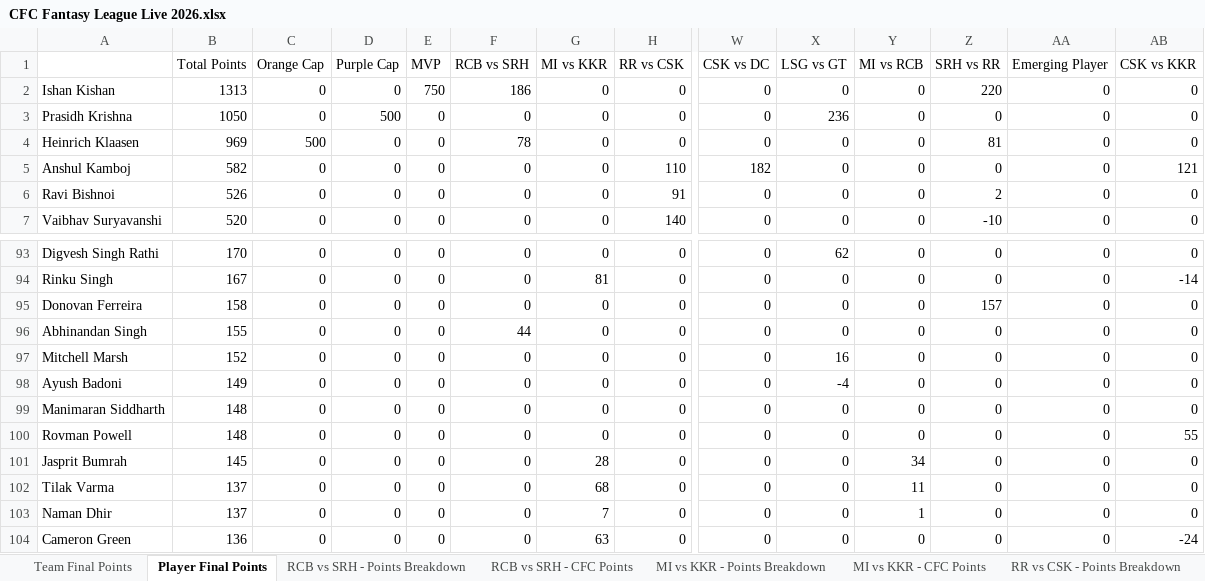
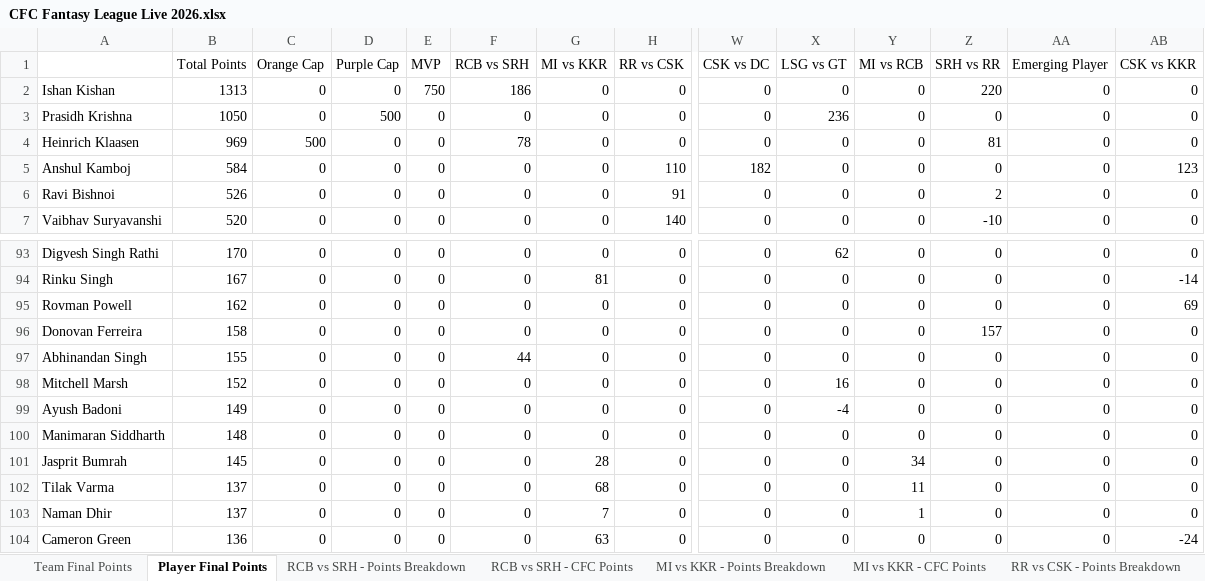
Before and after one commit to nisarg-m-shah/IPL-Fantasy-2026, an Excel workbook: CFC Fantasy League Live 2026.xlsx, sheet Player Final Points, drawn as a sheet; only a part is shown, gaps mark what is left out; values as stored, in another font and other column widths than the file's, no borders; removed rows and columns are numbered as before the commit, all else as after; rows hold the shown columns only; the diff names each change by its address in the sheet, - before the commit and + after, or states it on an @@ line.

Commit message:
Update CFC Fantasy League Live 2026.xlsx

```diff
--- a/CFC Fantasy League Live 2026.xlsx (sheet Player Final Points)
+++ b/CFC Fantasy League Live 2026.xlsx (sheet Player Final Points)
-B5 (Total Points): 582
+B5 (Total Points): 584
-AB5 (CSK vs KKR): 121
+AB5 (CSK vs KKR): 123
+row 95: Rovman Powell | 162 | 0 | 0 | 0 | 0 | 0 | 0 | 0 | 0 | 0 | 0 | 0 | 69
-row 100: Rovman Powell | 148 | 0 | 0 | 0 | 0 | 0 | 0 | 0 | 0 | 0 | 0 | 0 | 55
```
Also changed, not shown: sheet CSK vs KKR - Points Breakdown, sheet Team Final Points, sheet CSK vs KKR - CFC Points.
